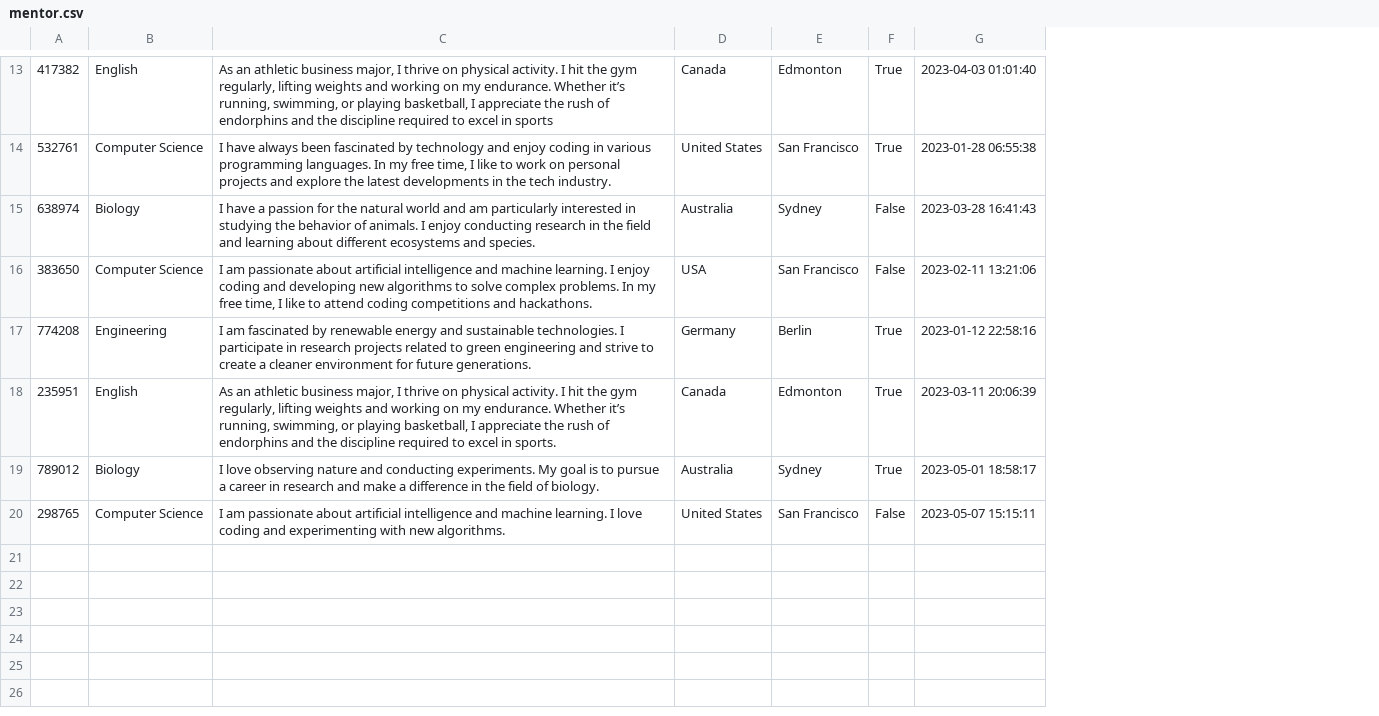
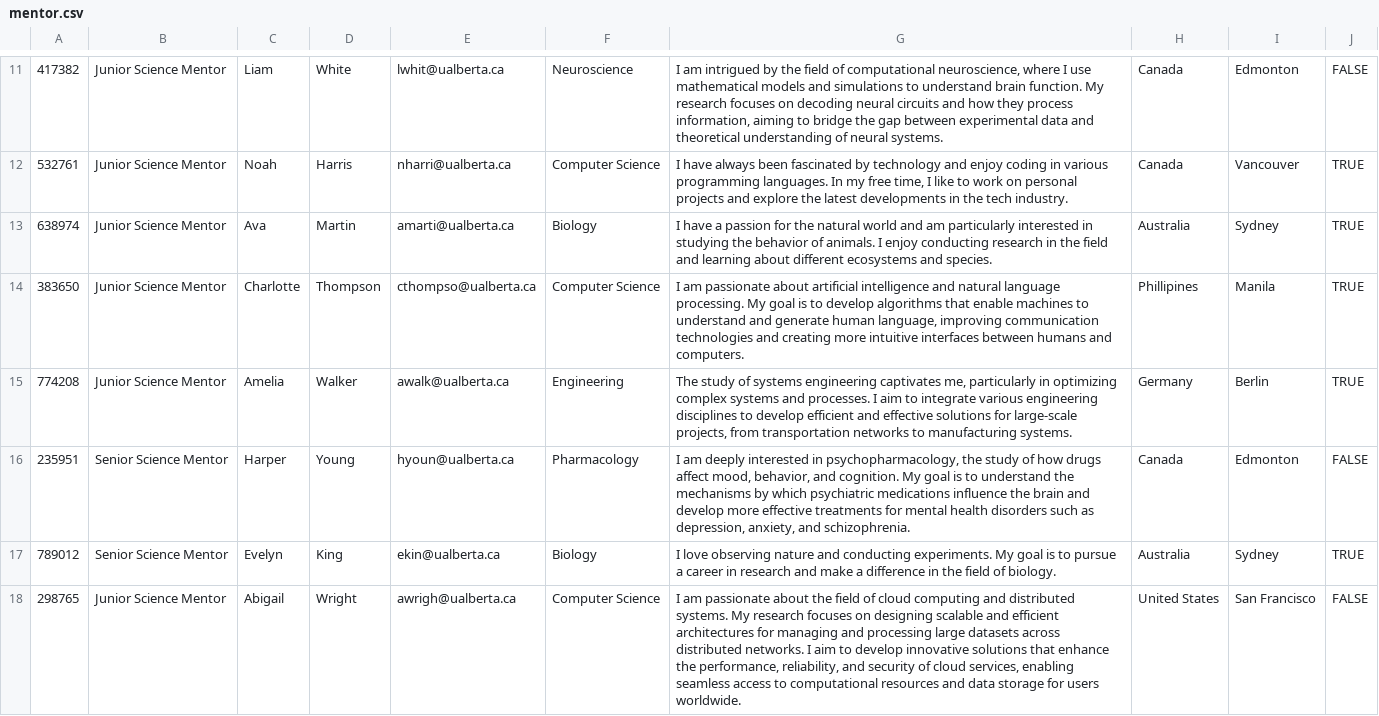
Before and after one commit to MentorMatch1/MentorTestGui, a CSV file: csv/mentor.csv, drawn as a sheet; only a part is shown, gaps mark what is left out; removed rows and columns are numbered as before the commit, all else as after; the diff covers the shown part only; the diff names each change by its address in the sheet, - before the commit and + after, or states it on an @@ line.

```diff
--- a/csv/mentor.csv
+++ b/csv/mentor.csv
+column B, rows 11-18: Junior Science Mentor | Junior Science Mentor | Junior Science Mentor | Junior Science Mentor | Junior Science Mentor | Senior Science Mentor | Senior Science Mentor | Junior Science Mentor
+column C, rows 11-18: Liam | Noah | Ava | Charlotte | Amelia | Harper | Evelyn | Abigail
+column D, rows 11-18: White | Harris | Martin | Thompson | Walker | Young | King | Wright
+column E, rows 11-18: lwhit@ualberta.ca | nharri@ualberta.ca | amarti@ualberta.ca | cthompso@ualberta.ca | awalk@ualberta.ca | hyoun@ualberta.ca | ekin@ualberta.ca | awrigh@ualberta.ca
-column C, rows 13-20: As an athletic business major, I thrive on physical activity. I hit the gym regularly, lifting weights and working on my endurance. Whether it’s running, swimming, or playing basketball, I appreciate the rush of endorphins and the discipline required to excel in sports | I have always been fascinated by technology and enjoy coding in various programming languages. In my free time, I like to work on personal projects and explore the latest developments in the tech industry. | I have a passion for the natural world and am particularly interested in studying the behavior of animals. I enjoy conducting research in the field and learning about different ecosystems and species. | I am passionate about artificial intelligence and machine learning. I enjoy coding and developing new algorithms to solve complex problems. In my free time, I like to attend coding competitions and hackathons. | I am fascinated by renewable energy and sustainable technologies. I participate in research projects related to green engineering and strive to create a cleaner environment for future generations. | As an athletic business major, I thrive on physical activity. I hit the gym regularly, lifting weights and working on my endurance. Whether it’s running, swimming, or playing basketball, I appreciate the rush of endorphins and the discipline required to excel in sports. | I love observing nature and conducting experiments. My goal is to pursue a career in research and make a difference in the field of biology. | I am passionate about artificial intelligence and machine learning. I love coding and experimenting with new algorithms.
+column G, rows 11-18: I am intrigued by the field of computational neuroscience, where I use mathematical models and simulations to understand brain function. My research focuses on decoding neural circuits and how they process information, aiming to bridge the gap between experimental data and theoretical understanding of neural systems. | I have always been fascinated by technology and enjoy coding in various programming languages. In my free time, I like to work on personal projects and explore the latest developments in the tech industry. | I have a passion for the natural world and am particularly interested in studying the behavior of animals. I enjoy conducting research in the field and learning about different ecosystems and species. | I am passionate about artificial intelligence and natural language processing. My goal is to develop algorithms that enable machines to understand and generate human language, improving communication technologies and creating more intuitive interfaces between humans and computers. | The study of systems engineering captivates me, particularly in optimizing complex systems and processes. I aim to integrate various engineering disciplines to develop efficient and effective solutions for large-scale projects, from transportation networks to manufacturing systems. | I am deeply interested in psychopharmacology, the study of how drugs affect mood, behavior, and cognition. My goal is to understand the mechanisms by which psychiatric medications influence the brain and develop more effective treatments for mental health disorders such as depression, anxiety, and schizophrenia. | I love observing nature and conducting experiments. My goal is to pursue a career in research and make a difference in the field of biology. | I am passionate about the field of cloud computing and distributed systems. My research focuses on designing scalable and efficient architectures for managing and processing large datasets across distributed networks. I aim to develop innovative solutions that enhance the performance, reliability, and security of cloud services, enabling seamless access to computational resources and data storage for users worldwide.
-column F, rows 13-20: True | True | False | False | True | True | True | False
-column G, rows 13-20: 2023-04-03 01:01:40 | 2023-01-28 06:55:38 | 2023-03-28 16:41:43 | 2023-02-11 13:21:06 | 2023-01-12 22:58:16 | 2023-03-11 20:06:39 | 2023-05-01 18:58:17 | 2023-05-07 15:15:11
+column J, rows 11-18: FALSE | TRUE | TRUE | TRUE | TRUE | FALSE | TRUE | FALSE
-F11: English
+F11: Neuroscience
-H12: United States
+H12: Canada
-I12: San Francisco
+I12: Vancouver
-H14: USA
+H14: Phillipines
-I14: San Francisco
+I14: Manila
-F16: English
+F16: Pharmacology
```
Also changed, not shown: 8 added rows, 3 removed rows and 7 edited cells elsewhere in this file, 6 other files.
